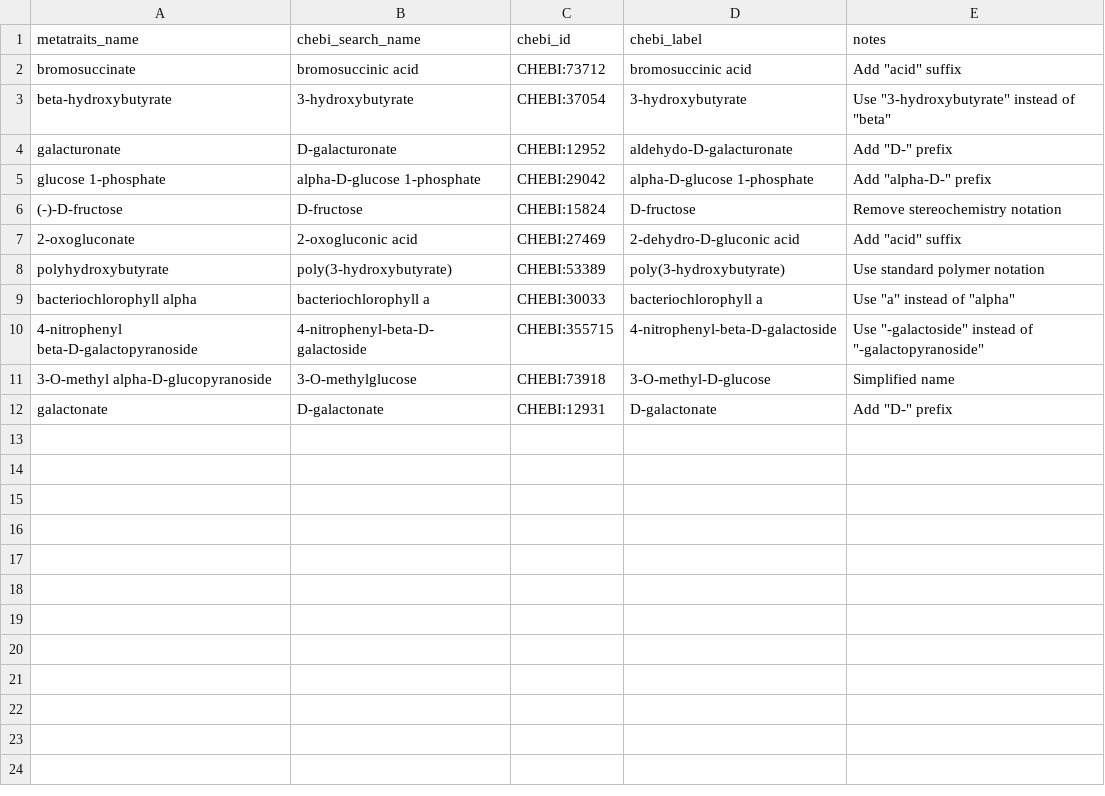
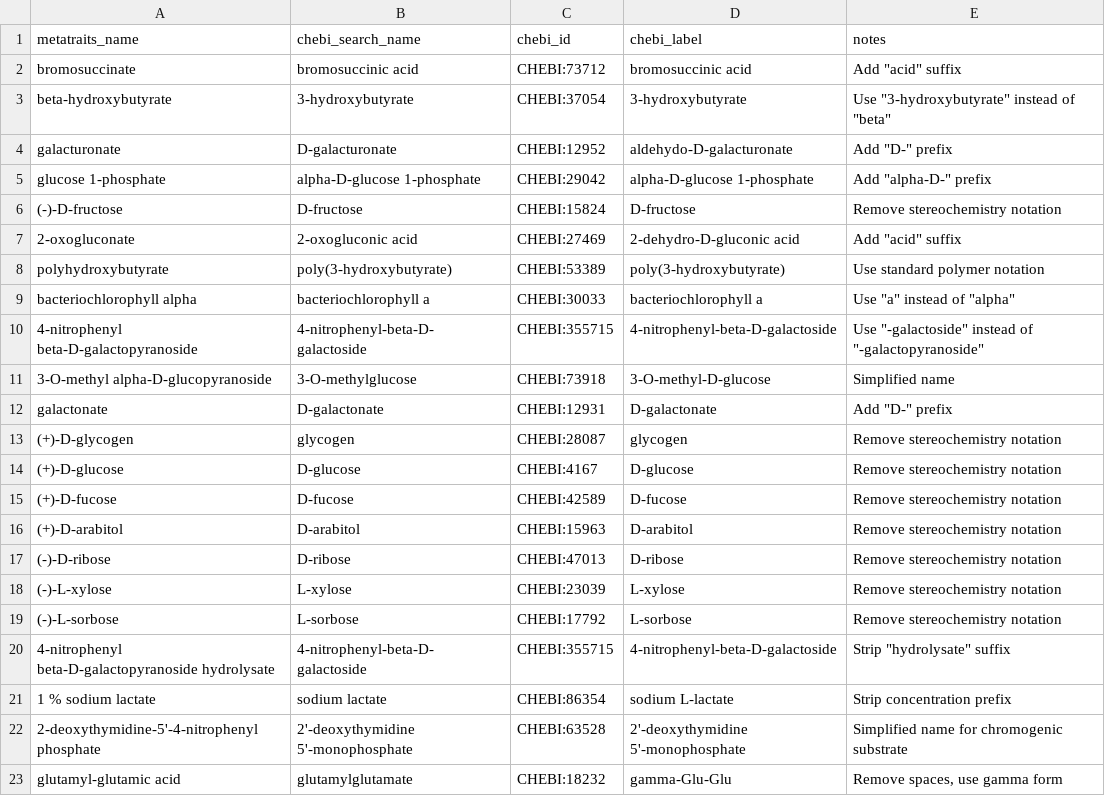
Before and after one commit to Knowledge-Graph-Hub/kg-microbe, a TSV file: kg_microbe/transform_utils/metatraits/mappings/chemical_name_synonyms.tsv, drawn as a sheet; the diff names each change by its address in the sheet, - before the commit and + after, or states it on an @@ line.

Commit message:
Add enzyme GO mappings, required-for-growth resolver, and chemical synonyms
Implements high-priority unmapped trait improvements:

1. Enzyme name to GO mapping (10K observations)
   - Created enzyme_name_to_go.tsv with 23 enzyme mappings
   - Updated _resolve_enzyme_activity() to use GO fallback
   - Maps enzymes without EC numbers to GO molecular functions
   - Top enzymes: glycyl tryptophan arylamidase, alpha-maltosidase,
     beta-Galactosidase 6-phosphate

2. Required for growth resolver (80 observations)
   - Added _resolve_required_for_growth() method
   - Uses METPO:2000045 predicate
   - ChEBI lookup with synonym fallback chain
   - Maps biotin, sodium chloride, yeast extract, etc.

3. Chemical synonym expansion (200 observations)
   - Expanded chemical_name_synonyms.tsv with 11 new entries
   - Handles stereochemistry: (+)-D-glycogen, (-)-D-fructose, etc.
   - Handles suffixes: "hydrolysate", concentration prefixes
   - Handles systematic names: 2-deoxythymidine-5'-4-nitrophenyl phosphate

Coverage improvement: 90.70% → 90.72% (+10.3K observations mapped)

Documentation:
- UNMAPPED_TRAITS_FINAL_ANALYSIS.md - Complete unmapped analysis
- UNMAPPED_TRAITS_IMPLEMENTATION.md - Implementation summary

```diff
--- a/kg_microbe/transform_utils/metatraits/mappings/chemical_name_synonyms.tsv
+++ b/kg_microbe/transform_utils/metatraits/mappings/chemical_name_synonyms.tsv
+row 13: (+)-D-glycogen | glycogen | CHEBI:28087 | glycogen | Remove stereochemistry notation
+row 14: (+)-D-glucose | D-glucose | CHEBI:4167 | D-glucose | Remove stereochemistry notation
+row 15: (+)-D-fucose | D-fucose | CHEBI:42589 | D-fucose | Remove stereochemistry notation
+row 16: (+)-D-arabitol | D-arabitol | CHEBI:15963 | D-arabitol | Remove stereochemistry notation
+row 17: (-)-D-ribose | D-ribose | CHEBI:47013 | D-ribose | Remove stereochemistry notation
+row 18: (-)-L-xylose | L-xylose | CHEBI:23039 | L-xylose | Remove stereochemistry notation
+row 19: (-)-L-sorbose | L-sorbose | CHEBI:17792 | L-sorbose | Remove stereochemistry notation
+row 20: 4-nitrophenyl beta-D-galactopyranoside hydrolysate | 4-nitrophenyl-beta-D-galactoside | CHEBI:355715 | 4-nitrophenyl-beta-D-galactoside | Strip "hydrolysate" suffix
+row 21: 1 % sodium lactate | sodium lactate | CHEBI:86354 | sodium L-lactate | Strip concentration prefix
+row 22: 2-deoxythymidine-5'-4-nitrophenyl phosphate | 2'-deoxythymidine 5'-monophosphate | CHEBI:63528 | 2'-deoxythymidine 5'-monophosphate | Simplified name for chromogenic substrate
+row 23: glutamyl-glutamic acid | glutamylglutamate | CHEBI:18232 | gamma-Glu-Glu | Remove spaces, use gamma form
```
Also changed, not shown: 5 other files.
